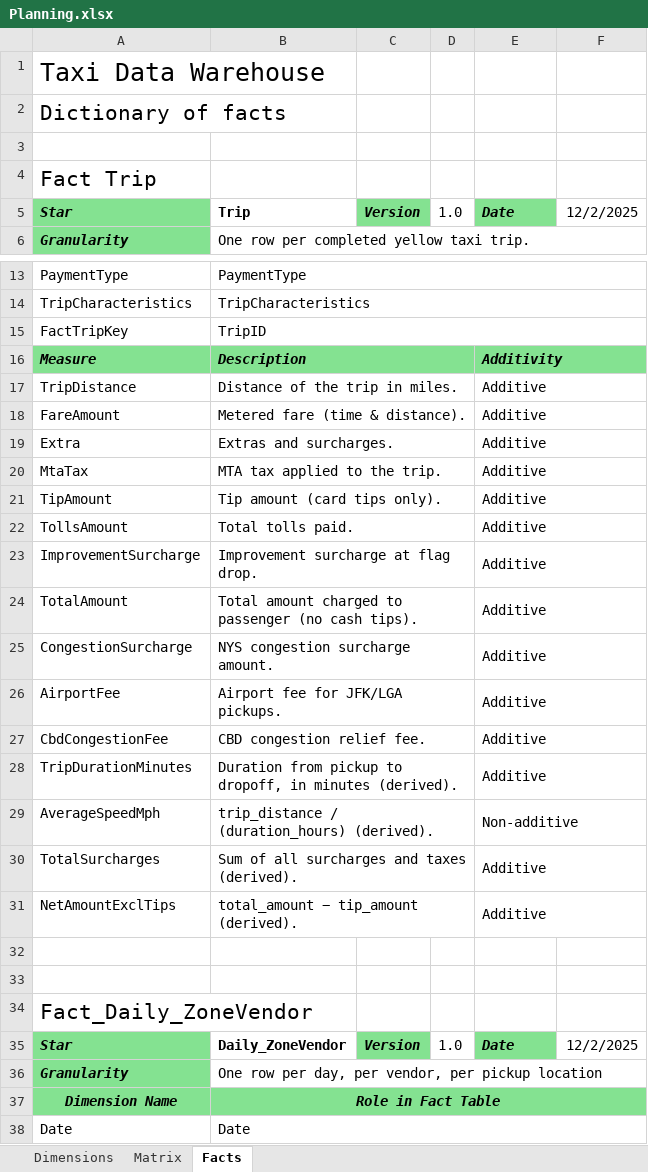
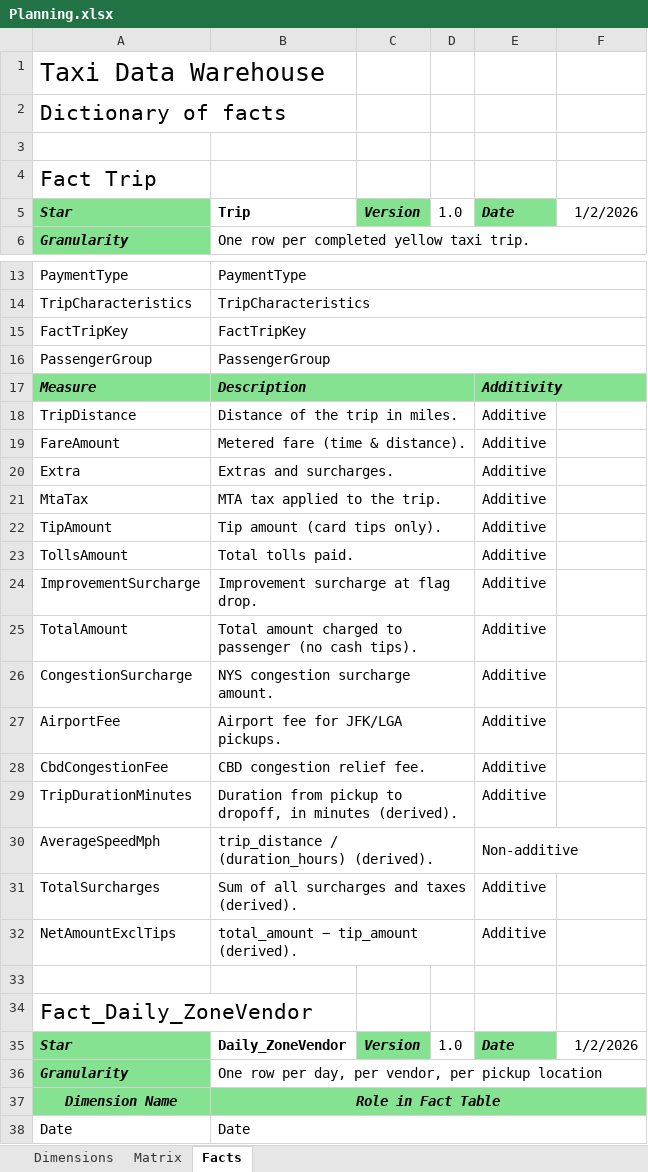
Before and after one commit to diogofpsantos23/FEUP-AID, an Excel workbook: docs/Planning.xlsx, sheet Facts, drawn as a sheet; only a part is shown, gaps mark what is left out; values as stored, in another font and other column widths than the file's, no borders; removed rows and columns are numbered as before the commit, all else as after; the diff names each change by its address in the sheet, - before the commit and + after, or states it on an @@ line.

```diff
--- a/docs/Planning.xlsx (sheet Facts)
+++ b/docs/Planning.xlsx (sheet Facts)
-F5: 12/2/2025
+F5: 1/2/2026
-B15: TripID
+B15: FactTripKey
+row 16: PassengerGroup | PassengerGroup
-E17:F17 merged
-E18:F18 merged
-E19:F19 merged
-E20:F20 merged
-E21:F21 merged
-E22:F22 merged
-E23:F23 merged
-E24:F24 merged
-E25:F25 merged
-E26:F26 merged
-E27:F27 merged
-E28:F28 merged
-E30:F30 merged
-E31:F31 merged
-row 33: (empty)
-F35: 12/2/2025
+F35: 1/2/2026
```
Also changed, not shown: sheet Dimensions, 1 other file.
